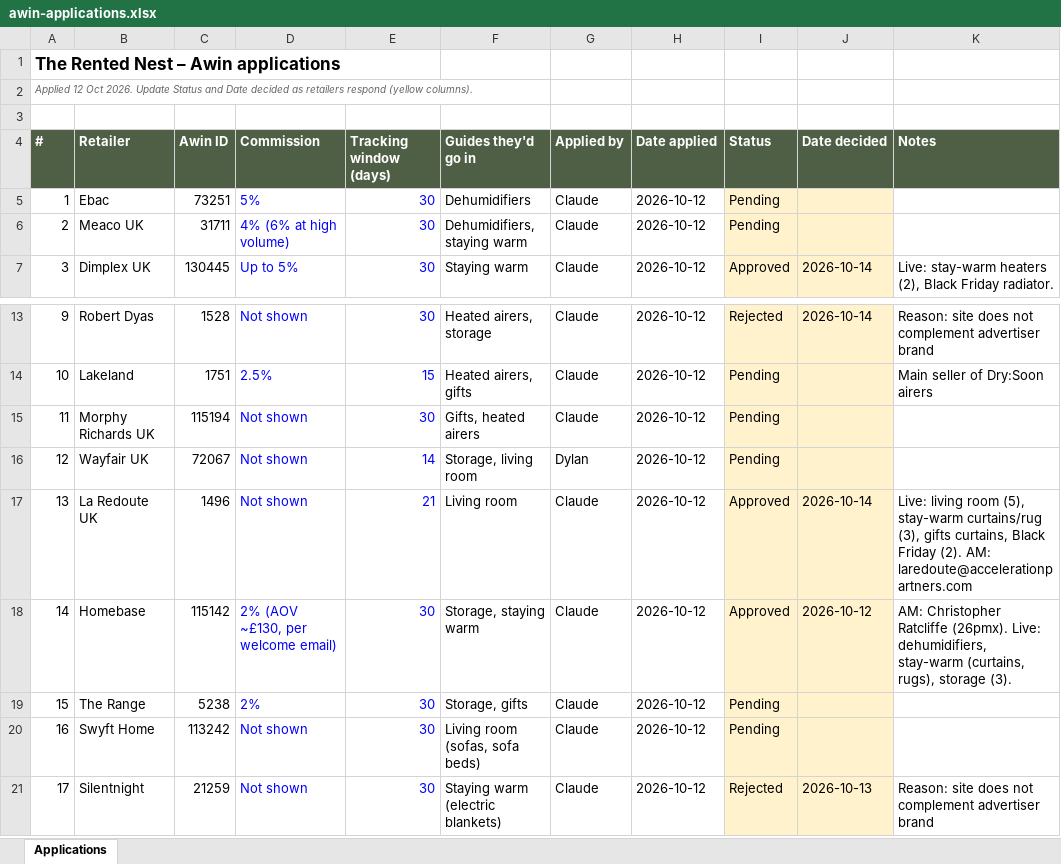
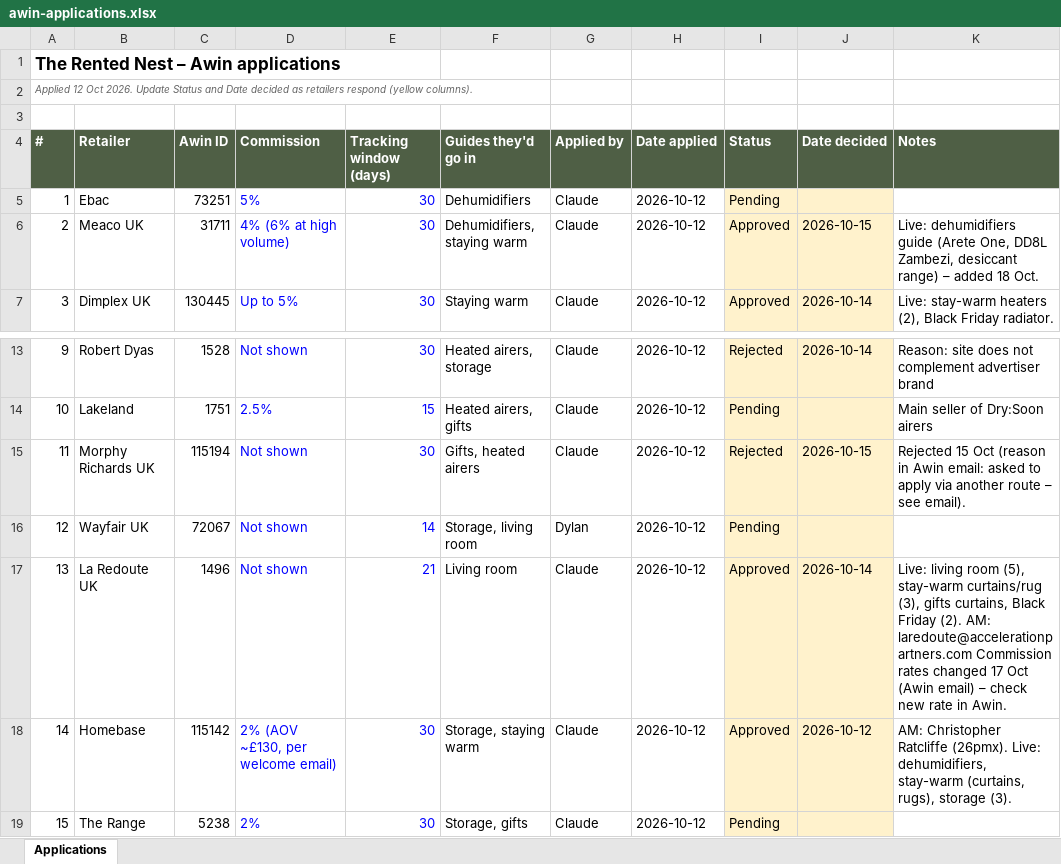
Before and after one commit to walkthedinosaur/rented-nest, an Excel workbook: ops/awin-applications.xlsx, sheet Applications, drawn as a sheet; only a part is shown, gaps mark what is left out; the shorter side is filled out with more unchanged rows; values as stored, in another font and other column widths than the file's, no borders; the diff names each change by its address in the sheet, - before the commit and + after, or states it on an @@ line.

```diff
--- a/ops/awin-applications.xlsx (sheet Applications)
+++ b/ops/awin-applications.xlsx (sheet Applications)
-I6 (Status): Pending
+I6 (Status): Approved
-J6 (Date decided): (empty)
+J6 (Date decided): 2026-10-15
-K6 (Notes): (empty)
+K6 (Notes): Live: dehumidifiers guide (Arete One, DD8L Zambezi, desiccant range) – added 18 Oct.
-I15 (Status): Pending
+I15 (Status): Rejected
-J15 (Date decided): (empty)
+J15 (Date decided): 2026-10-15
-K15 (Notes): (empty)
+K15 (Notes): Rejected 15 Oct (reason in Awin email: asked to apply via another route – see email).
-K17 (Notes): …AM: laredoute@accelerationpartners.com
+K17 (Notes): …AM: laredoute@accelerationpartners.com Commission rates changed 17 Oct (Awin email) – check new rate in Awin.
```
Also changed, not shown: 5 other files.
